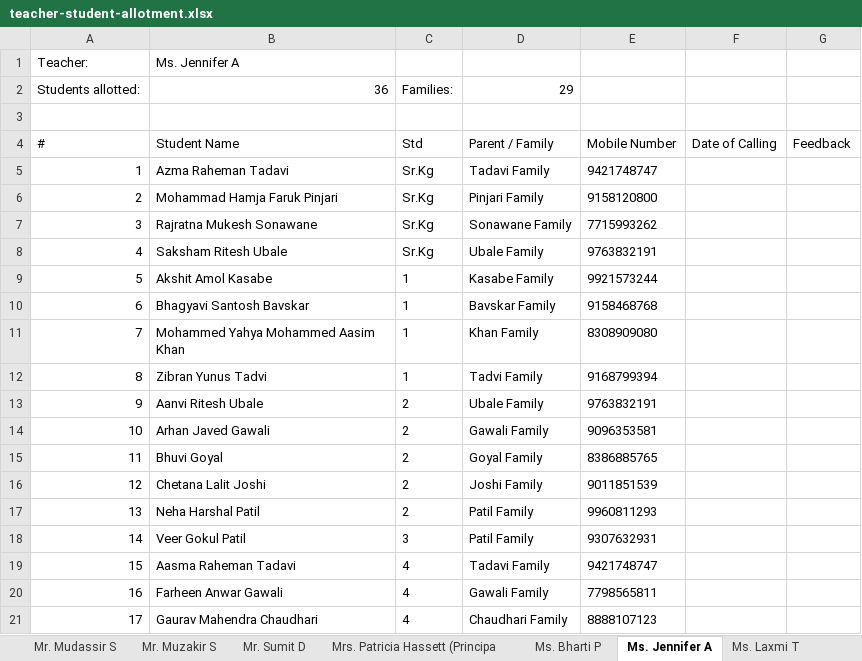
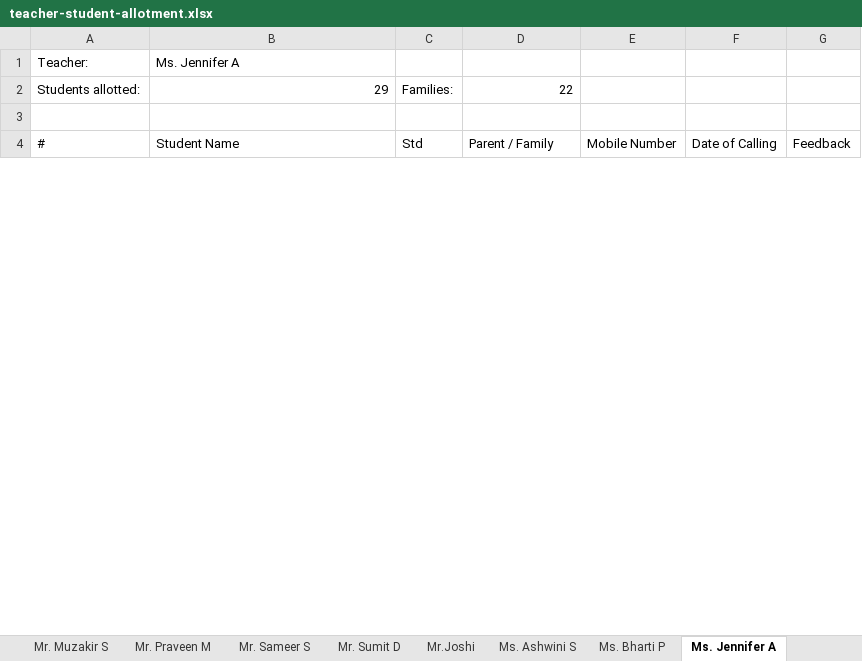
Before and after one commit to carohitai/worldschool-crm, an Excel workbook: exports/teacher-student-allotment/teacher-student-allotment.xlsx, sheet Ms. Jennifer A, drawn as a sheet; only a part is shown; values as stored, in another font and other column widths than the file's, no borders; removed rows and columns are numbered as before the commit, all else as after; the diff covers the shown part only; the diff names each change by its address in the sheet, - before the commit and + after, or states it on an @@ line.

```diff
--- a/exports/teacher-student-allotment/teacher-student-allotment.xlsx (sheet Ms. Jennifer A)
+++ b/exports/teacher-student-allotment/teacher-student-allotment.xlsx (sheet Ms. Jennifer A)
-sheet tab: Mrs. Patricia Hassett (Principa
+sheet tab: Mr. Sameer S
+sheet tab: Mr. Praveen M
+sheet tab: Mr.Joshi
+sheet tab: Ms. Ashwini S
@@ sheet tab order changed: Mr. Muzakir S | Mr. Praveen M | Mr. Sameer S | Mr. Sumit D | Mr.Joshi | Ms. Ashwini S | Ms. Bharti P | Ms. Jennifer A @@
-row 2: Students allotted: | 36 | Families: | 29
+row 2: Students allotted: | 29 | Families: | 22
-row 5: 1 | Azma Raheman Tadavi | Sr.Kg | Tadavi Family | 9421748747
-row 6: 2 | Mohammad Hamja Faruk Pinjari | Sr.Kg | Pinjari Family | 9158120800
-row 7: 3 | Rajratna Mukesh Sonawane | Sr.Kg | Sonawane Family | 7715993262
-row 8: 4 | Saksham Ritesh Ubale | Sr.Kg | Ubale Family | 9763832191
-row 9: 5 | Akshit Amol Kasabe | 1 | Kasabe Family | 9921573244
-row 10: 6 | Bhagyavi Santosh Bavskar | 1 | Bavskar Family | 9158468768
-row 11: 7 | Mohammed Yahya Mohammed Aasim Khan | 1 | Khan Family | 8308909080
-row 12: 8 | Zibran Yunus Tadvi | 1 | Tadvi Family | 9168799394
-row 13: 9 | Aanvi Ritesh Ubale | 2 | Ubale Family | 9763832191
-row 14: 10 | Arhan Javed Gawali | 2 | Gawali Family | 9096353581
-row 15: 11 | Bhuvi Goyal | 2 | Goyal Family | 8386885765
-row 16: 12 | Chetana Lalit Joshi | 2 | Joshi Family | 9011851539
-row 17: 13 | Neha Harshal Patil | 2 | Patil Family | 9960811293
-row 18: 14 | Veer Gokul Patil | 3 | Patil Family | 9307632931
-row 19: 15 | Aasma Raheman Tadavi | 4 | Tadavi Family | 9421748747
-row 20: 16 | Farheen Anwar Gawali | 4 | Gawali Family | 7798565811
-row 21: 17 | Gaurav Mahendra Chaudhari | 4 | Chaudhari Family | 8888107123
```
Also changed, not shown: 27 added rows, 17 removed rows and row numbers in column A elsewhere in this sheet, sheet All Allotments, sheet Mr. Mudassir S, sheet Mr. Muzakir S, sheet Ms. Sharda S, sheet Ms. Yamini W, sheet Mr. Sumit D, 15 more sheets, other sheet tabs, 3 other files.
